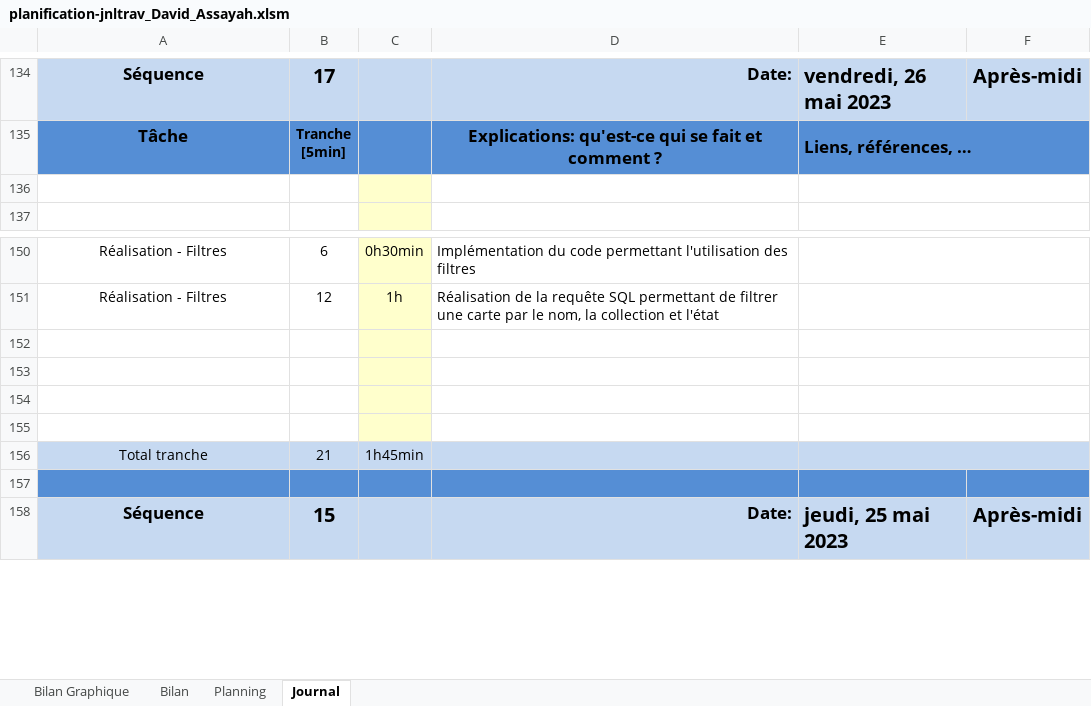
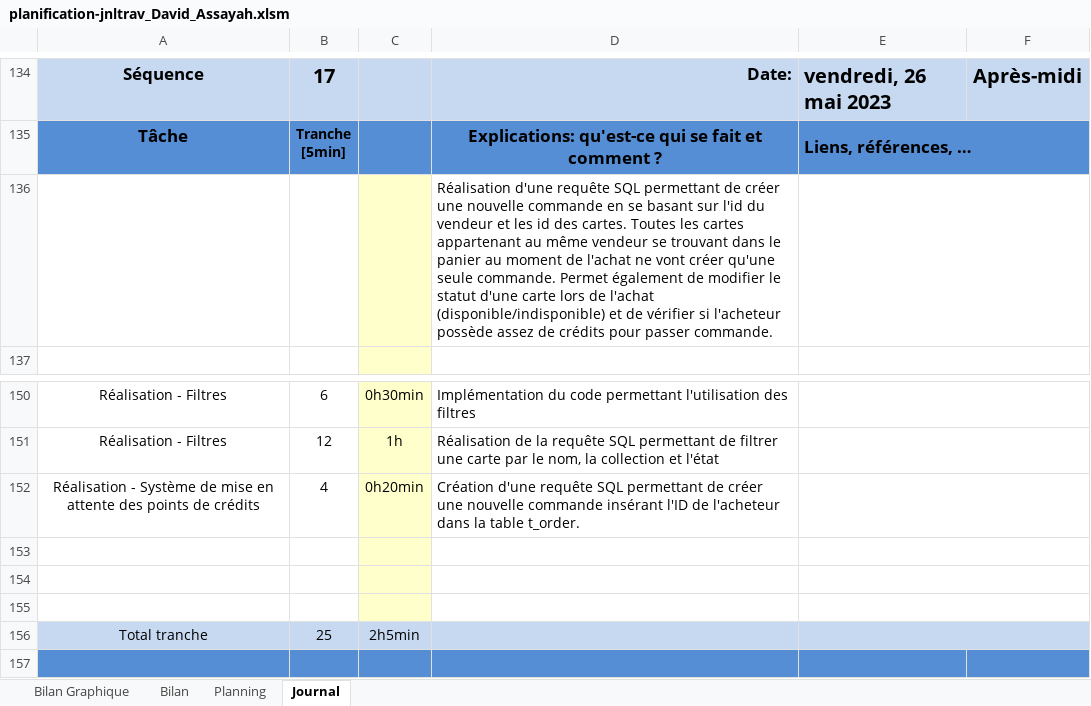
Before and after one commit to davassayah/TPI_David_Assayah_2023, an Excel workbook: doc/planification-jnltrav_David_Assayah.xlsm, sheet Journal, drawn as a sheet; only a part is shown, gaps mark what is left out; the shorter side is filled out with more unchanged rows; values as stored, in another font and other column widths than the file's, no borders; charts and pictures and conditional formats not drawn; 1 other sheet too large or unreadable and not compared; removed rows and columns are numbered as before the commit, all else as after; the diff names each change by its address in the sheet, - before the commit and + after, or states it on an @@ line.

```diff
--- a/doc/planification-jnltrav_David_Assayah.xlsm (sheet Journal)
+++ b/doc/planification-jnltrav_David_Assayah.xlsm (sheet Journal)
-D136: (empty)
+D136: Réalisation d'une requête SQL permettant de créer une nouvelle commande en se basant sur l'id du vendeur et les id des cartes. Toutes les cartes appartenant au même vendeur se trouvant dans le panier au moment de l'achat ne vont créer qu'une seule commande. Permet également de modifier le statut d'une carte lors de l'achat (disponible/indisponible) et de vérifier si l'acheteur possède assez de crédits pour passer commande.
+row 152: Réalisation - Système de mise en attente des points de crédits | 4 | 0h20min | Création d'une requête SQL permettant de créer une nouvelle commande insérant l'ID de l'acheteur dans la table t_order.
-row 155: (empty)
-B156: 21
+B156: 25
-C156: 1h45min
+C156: 2h5min
```
Also changed, not shown: formulas that keep their value, charts or pictures, 1 other file.
